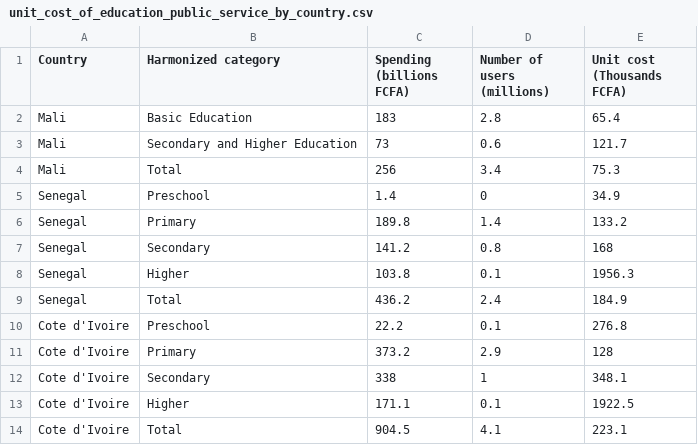
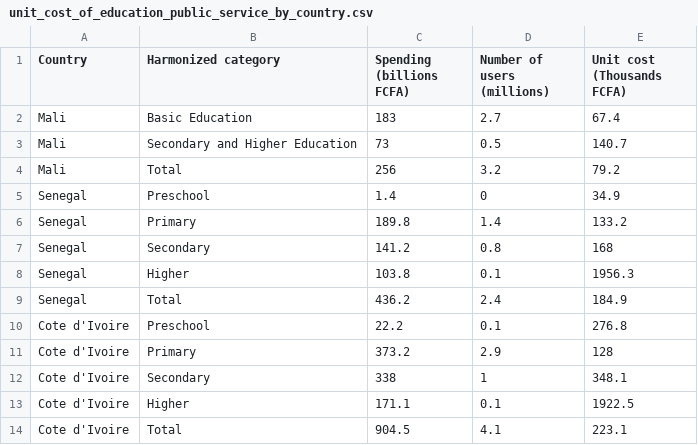
Before and after one commit to openfisca/openfisca-ceq, a CSV file: openfisca_ceq/assets/unit_cost_of_education_public_service_by_country.csv, drawn as a sheet.

```diff
--- a/openfisca_ceq/assets/unit_cost_of_education_public_service_by_country.csv
+++ b/openfisca_ceq/assets/unit_cost_of_education_public_service_by_country.csv
@@ -1,5 +1,5 @@
 Country,"Harmonized category","Spending (billions FCFA)","Number of users (millions)","Unit cost (Thousands FCFA)"
-Mali,"Basic Education",183,2.8,65.4
-Mali,"Secondary and Higher Education",73,0.6,121.7
-Mali,Total,256,3.4,75.3
+Mali,"Basic Education",183,2.7,67.4
+Mali,"Secondary and Higher Education",73,0.5,140.7
+Mali,Total,256,3.2,79.2
 Senegal,Preschool,1.4,0,34.9
```
Also changed, not shown: 12 other files.
